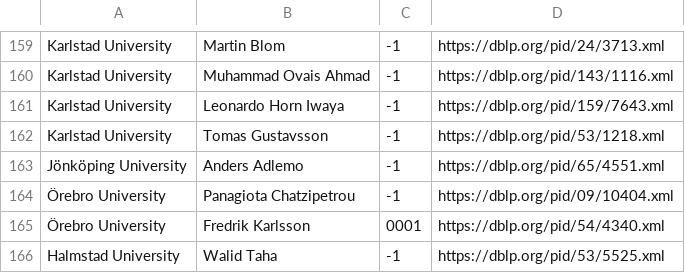
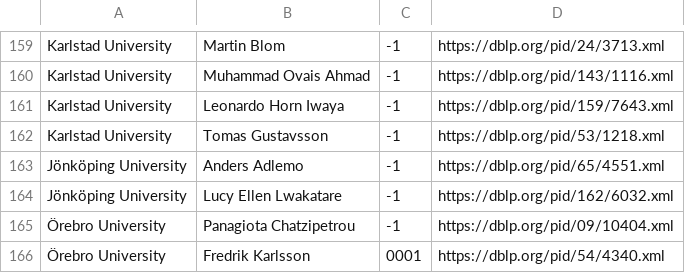
Before and after one commit to mrksbrg/SE-Achievements, a CSV file: input_scholars.csv, drawn as a sheet; only a part is shown, gaps mark what is left out; the shorter side is filled out with more unchanged rows.

Commit message:
Add Lucy

```diff
--- a/input_scholars.csv
+++ b/input_scholars.csv
@@ -163,2 +163,3 @@ Karlstad University,Tomas Gustavsson,-1,https://dblp.org/pid/53/1218.xml
 Jönköping University,Anders Adlemo,-1,https://dblp.org/pid/65/4551.xml
+Jönköping University,Lucy Ellen Lwakatare,-1,https://dblp.org/pid/162/6032.xml
 Örebro University,Panagiota Chatzipetrou,-1,https://dblp.org/pid/09/10404.xml
```
